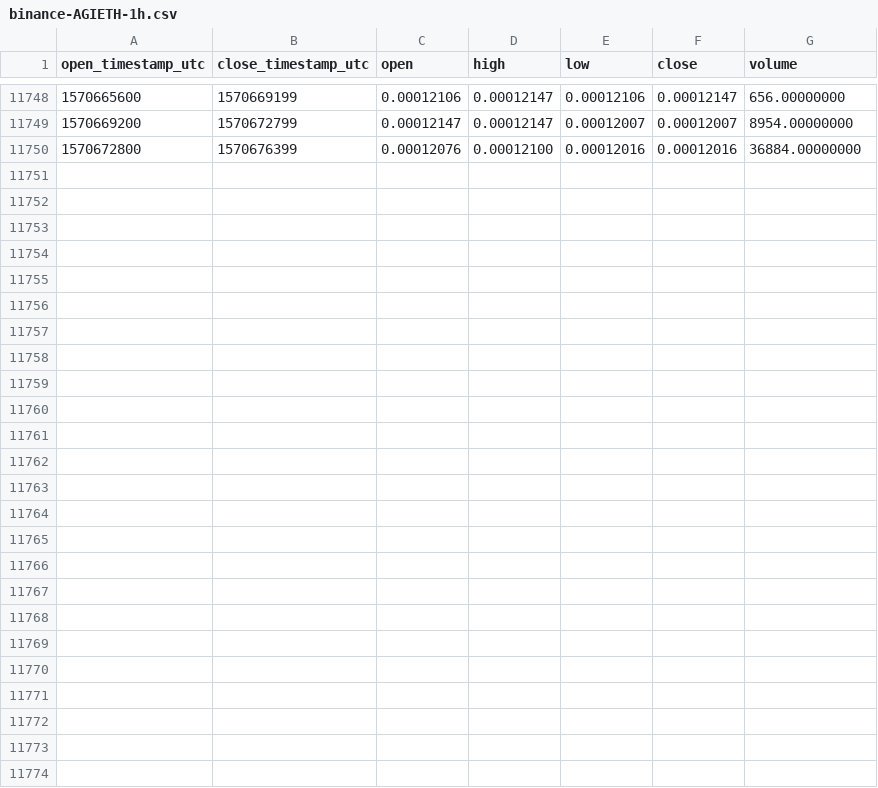
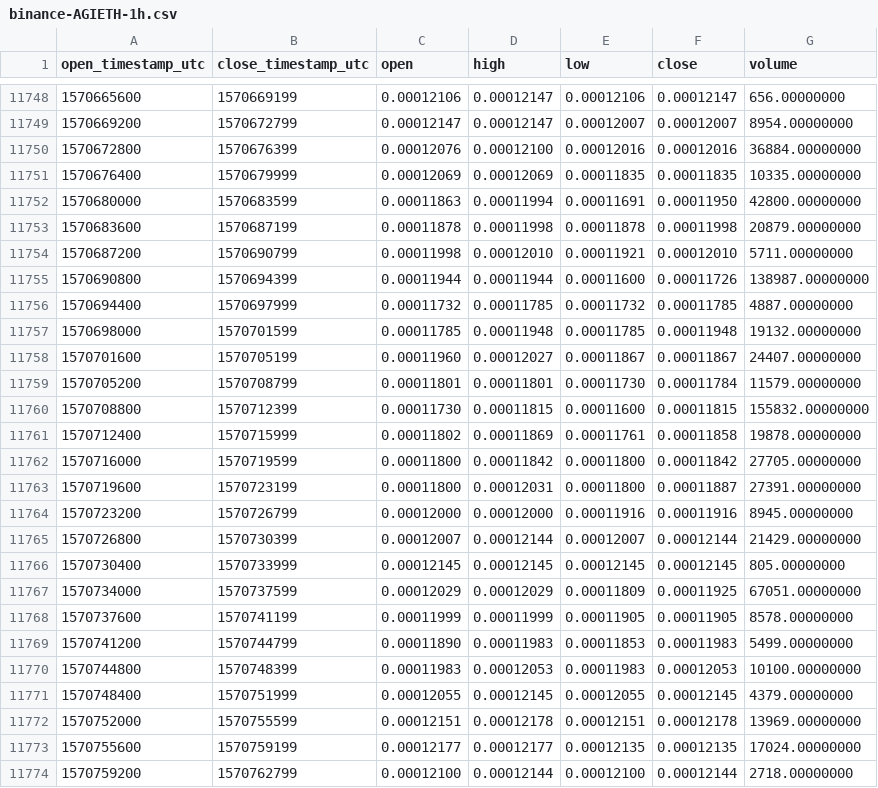
Before and after one commit to cryptobigbro/binance-AGIETH, a CSV file: binance-AGIETH-1h.csv, drawn as a sheet; only a part is shown, gaps mark what is left out.

Commit message:
Update OHLCV data.

```diff
--- a/binance-AGIETH-1h.csv
+++ b/binance-AGIETH-1h.csv
@@ -11750 +11750,25 @@ open_timestamp_utc,close_timestamp_utc,open,high,low,close,volume
 1570672800,1570676399,0.00012076,0.00012100,0.00012016,0.00012016,36884.00000000
+1570676400,1570679999,0.00012069,0.00012069,0.00011835,0.00011835,10335.00000000
+1570680000,1570683599,0.00011863,0.00011994,0.00011691,0.00011950,42800.00000000
+1570683600,1570687199,0.00011878,0.00011998,0.00011878,0.00011998,20879.00000000
+1570687200,1570690799,0.00011998,0.00012010,0.00011921,0.00012010,5711.00000000
+1570690800,1570694399,0.00011944,0.00011944,0.00011600,0.00011726,138987.00000000
+1570694400,1570697999,0.00011732,0.00011785,0.00011732,0.00011785,4887.00000000
+1570698000,1570701599,0.00011785,0.00011948,0.00011785,0.00011948,19132.00000000
+1570701600,1570705199,0.00011960,0.00012027,0.00011867,0.00011867,24407.00000000
+1570705200,1570708799,0.00011801,0.00011801,0.00011730,0.00011784,11579.00000000
+1570708800,1570712399,0.00011730,0.00011815,0.00011600,0.00011815,155832.00000000
+1570712400,1570715999,0.00011802,0.00011869,0.00011761,0.00011858,19878.00000000
+1570716000,1570719599,0.00011800,0.00011842,0.00011800,0.00011842,27705.00000000
+1570719600,1570723199,0.00011800,0.00012031,0.00011800,0.00011887,27391.00000000
+1570723200,1570726799,0.00012000,0.00012000,0.00011916,0.00011916,8945.00000000
+1570726800,1570730399,0.00012007,0.00012144,0.00012007,0.00012144,21429.00000000
+1570730400,1570733999,0.00012145,0.00012145,0.00012145,0.00012145,805.00000000
+1570734000,1570737599,0.00012029,0.00012029,0.00011809,0.00011925,67051.00000000
+1570737600,1570741199,0.00011999,0.00011999,0.00011905,0.00011905,8578.00000000
+1570741200,1570744799,0.00011890,0.00011983,0.00011853,0.00011983,5499.00000000
+1570744800,1570748399,0.00011983,0.00012053,0.00011983,0.00012053,10100.00000000
+1570748400,1570751999,0.00012055,0.00012145,0.00012055,0.00012145,4379.00000000
+1570752000,1570755599,0.00012151,0.00012178,0.00012151,0.00012178,13969.00000000
+1570755600,1570759199,0.00012177,0.00012177,0.00012135,0.00012135,17024.00000000
+1570759200,1570762799,0.00012100,0.00012144,0.00012100,0.00012144,2718.00000000
```
Also changed, not shown: binance-AGIETH-1d.csv.
